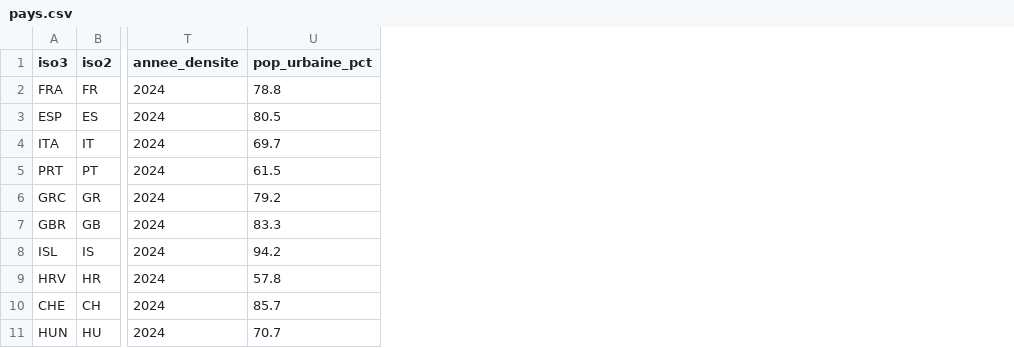
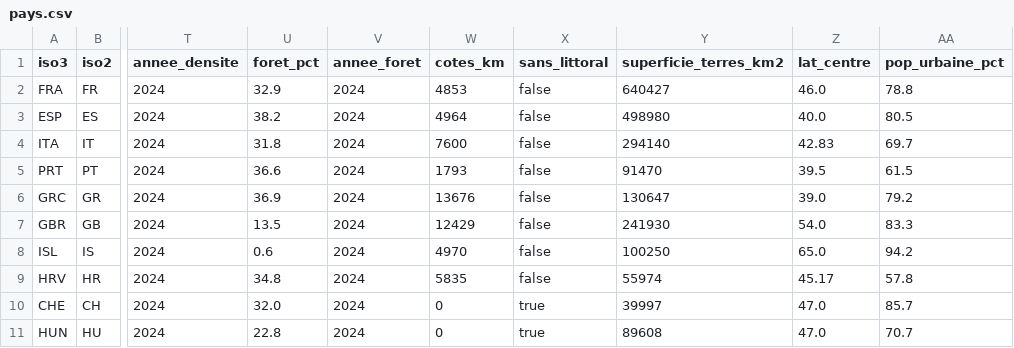
Before and after one commit to Aryann94/dataviz-voyage, a CSV file: data/pays.csv, drawn as a sheet; only a part is shown, gaps mark what is left out; the diff names each change by its address in the sheet, - before the commit and + after, or states it on an @@ line.

Commit message:
Ajout de l'axe mer et de la forêt dans la nature

```diff
--- a/data/pays.csv
+++ b/data/pays.csv
+column U (foret_pct), rows 2-11: 32.9 | 38.2 | 31.8 | 36.6 | 36.9 | 13.5 | 0.6 | 34.8 | 32.0 | 22.8
+column V (annee_foret), rows 2-11: all 2024
+column W (cotes_km), rows 2-11: 4853 | 4964 | 7600 | 1793 | 13676 | 12429 | 4970 | 5835 | 0 | 0
+column X (sans_littoral), rows 2-11: false | false | false | false | false | false | false | false | true | true
+column Y (superficie_terres_km2), rows 2-11: 640427 | 498980 | 294140 | 91470 | 130647 | 241930 | 100250 | 55974 | 39997 | 89608
+column Z (lat_centre), rows 2-11: 46.0 | 40.0 | 42.83 | 39.5 | 39.0 | 54.0 | 65.0 | 45.17 | 47.0 | 47.0
```
Also changed, not shown: data/intermediaire/pays_banquemondiale.csv, data/scores.csv, 49 other files.
